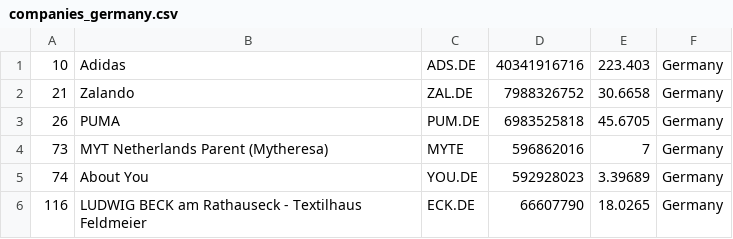
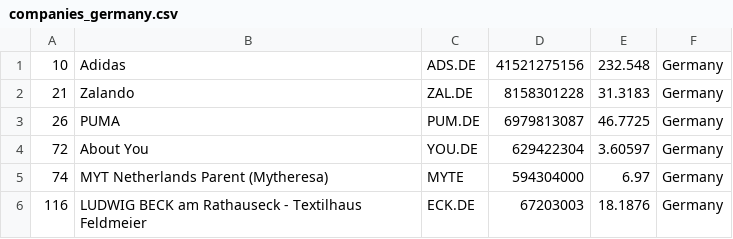
Before and after one commit to stephcarrv/merida-june-6-2024, a CSV file: companies_germany.csv, drawn as a sheet.

```diff
--- a/companies_germany.csv
+++ b/companies_germany.csv
@@ -1,6 +1,6 @@
-"10","Adidas","ADS.DE","40341916716","223.403","Germany"
-"21","Zalando","ZAL.DE","7988326752","30.6658","Germany"
-"26","PUMA","PUM.DE","6983525818","45.6705","Germany"
-"73","MYT Netherlands Parent (Mytheresa)","MYTE","596862016","7","Germany"
-"74","About You","YOU.DE","592928023","3.39689","Germany"
-"116","LUDWIG BECK am Rathauseck - Textilhaus Feldmeier","ECK.DE","66607790","18.0265","Germany"
+"10","Adidas","ADS.DE","41521275156","232.548","Germany"
+"21","Zalando","ZAL.DE","8158301228","31.3183","Germany"
+"26","PUMA","PUM.DE","6979813087","46.7725","Germany"
+"72","About You","YOU.DE","629422304","3.60597","Germany"
+"74","MYT Netherlands Parent (Mytheresa)","MYTE","594304000","6.97","Germany"
+"116","LUDWIG BECK am Rathauseck - Textilhaus Feldmeier","ECK.DE","67203003","18.1876","Germany"
```
Also changed, not shown: companies-all.csv, companies_france.csv, 1 other file.
